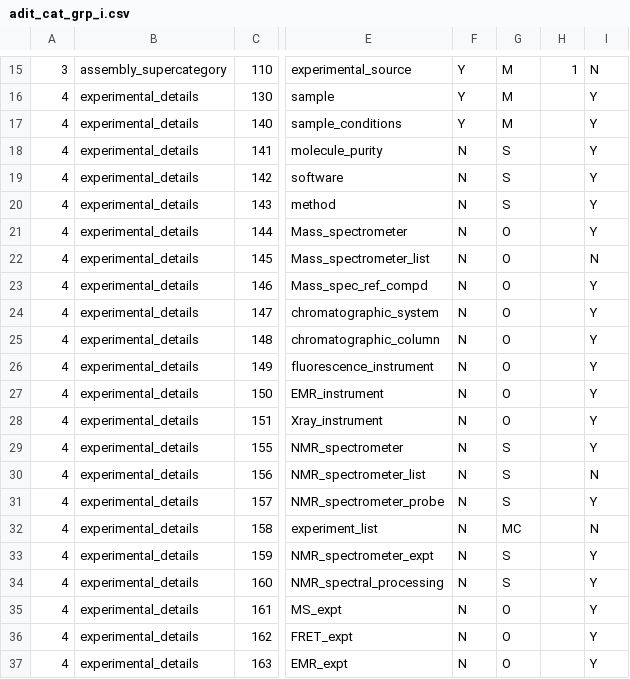
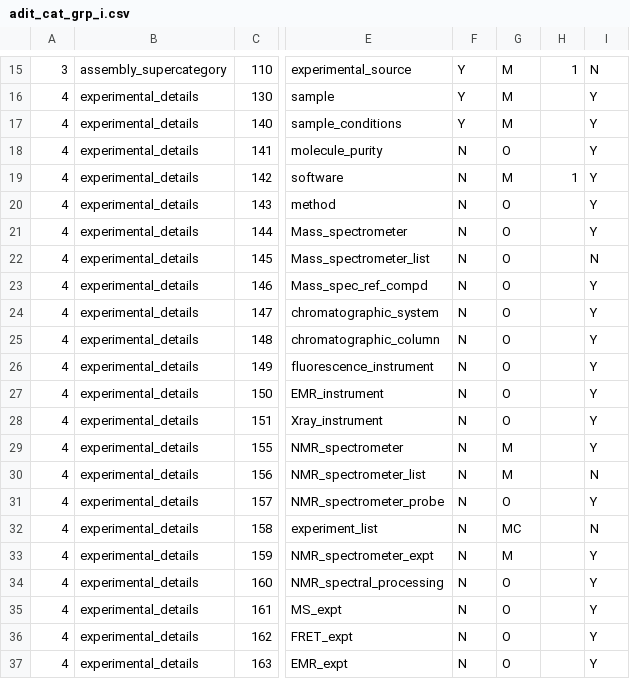
Before and after one commit to bmrb-io/nmr-star-dictionary, a CSV file: adit_cat_grp_i.csv, drawn as a sheet; only a part is shown, gaps mark what is left out; the diff names each change by its address in the sheet, - before the commit and + after, or states it on an @@ line.

```diff
--- a/adit_cat_grp_i.csv
+++ b/adit_cat_grp_i.csv
-G18: S
+G18: O
-G19: S
+G19: M
-H19: (empty)
+H19: 1
-G20: S
+G20: O
-G29:G30: S
+G29:G30: M
-G31: S
+G31: O
-G33: S
+G33: M
-G34: S
+G34: O
```
Also changed, not shown: ._adit_cat_grp_i.csv, ._adit_man_over.csv, 9 other files.
